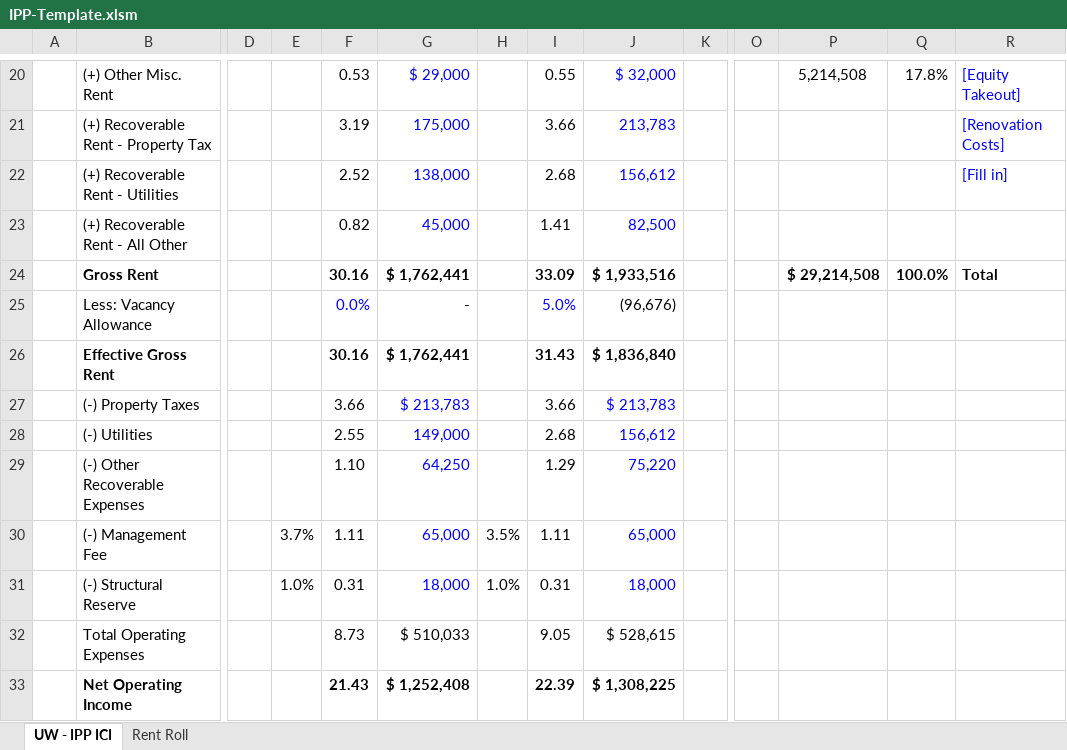
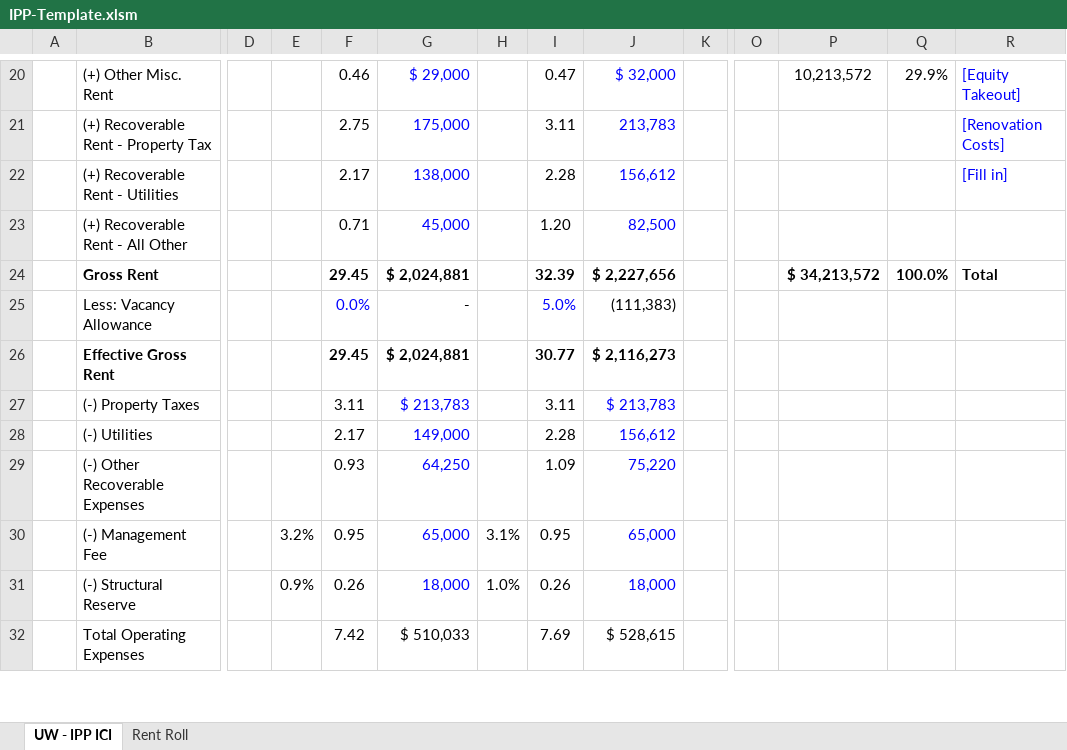
Before and after one commit to arshiars/Pareto, an Excel workbook: backend/templates/ipp/IPP-Template.xlsm, sheet UW - IPP ICI, drawn as a sheet; only a part is shown, gaps mark what is left out; values as stored, in another font and other column widths than the file's, no borders; conditional formats not drawn; removed rows and columns are numbered as before the commit, all else as after; rows hold the shown columns only; the diff covers the shown part only; the diff names each change by its address in the sheet, - before the commit and + after, or states it on an @@ line.

```diff
--- a/backend/templates/ipp/IPP-Template.xlsm (sheet UW - IPP ICI)
+++ b/backend/templates/ipp/IPP-Template.xlsm (sheet UW - IPP ICI)
-F20: 0.53
+F20: 0.46
-I20: 0.55
+I20: 0.47
-P20: 5,214,508
+P20: 10,213,572
-Q20: 17.8%
+Q20: 29.9%
-F21: 3.19
+F21: 2.75
-I21: 3.66
+I21: 3.11
-F22: 2.52
+F22: 2.17
-I22: 2.68
+I22: 2.28
-F23: 0.82
+F23: 0.71
-I23: 1.41
+I23: 1.20
-F24: 30.16
+F24: 29.45
-G24: $ 1,762,441
+G24: $ 2,024,881
-I24: 33.09
+I24: 32.39
-J24: $ 1,933,516
+J24: $ 2,227,656
-P24: $ 29,214,508
+P24: $ 34,213,572
-J25: (96,676)
+J25: (111,383)
-row 26:  | Effective Gross Rent |  |  | 30.16 | $ 1,762,441 |  | 31.43 | $ 1,836,840
+row 26:  | Effective Gross Rent |  |  | 29.45 | $ 2,024,881 |  | 30.77 | $ 2,116,273
-F27: 3.66
+F27: 3.11
-I27: 3.66
+I27: 3.11
-F28: 2.55
+F28: 2.17
-I28: 2.68
+I28: 2.28
-F29: 1.10
+F29: 0.93
-I29: 1.29
+I29: 1.09
-row 30:  | (-) Management Fee |  | 3.7% | 1.11 | 65,000 | 3.5% | 1.11 | 65,000
+row 30:  | (-) Management Fee |  | 3.2% | 0.95 | 65,000 | 3.1% | 0.95 | 65,000
-E31: 1.0%
+E31: 0.9%
-F31: 0.31
+F31: 0.26
-I31: 0.31
+I31: 0.26
-F32: 8.73
+F32: 7.42
-I32: 9.05
+I32: 7.69
-row 33:  | Net Operating Income |  |  | 21.43 | $ 1,252,408 |  | 22.39 | $ 1,308,225
```
Also changed, not shown: 21 added rows, 20 removed rows and 100 edited cells elsewhere in this sheet, sheet Rent Roll, formulas that keep their value, 4 other files.
